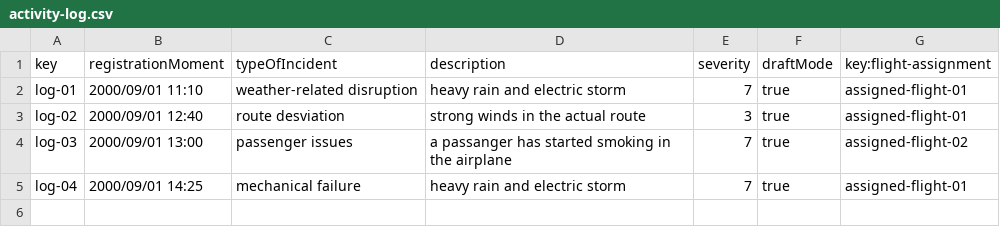
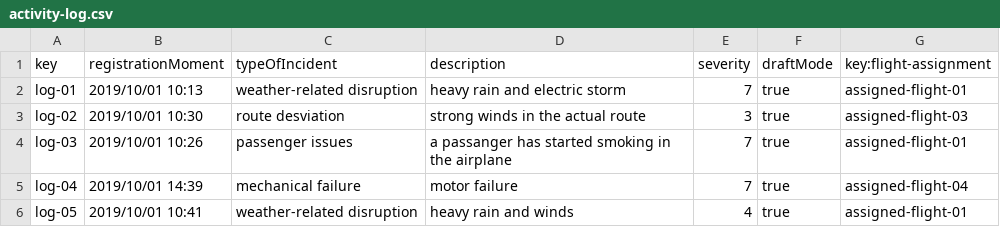
Before and after one commit to cesmarvan/Acme-ANS-C2, a CSV file: src/main/resources/WEB-INF/data/sample/activity-log.csv, drawn as a sheet.

```diff
--- a/src/main/resources/WEB-INF/data/sample/activity-log.csv
+++ b/src/main/resources/WEB-INF/data/sample/activity-log.csv
@@ -1,5 +1,6 @@
 key,registrationMoment,typeOfIncident,description,severity,draftMode,key:flight-assignment
-log-01,2000/09/01 11:10,weather-related disruption,heavy rain and electric storm,7,true,assigned-flight-01
-log-02,2000/09/01 12:40,route desviation,strong winds in the actual route,3,true,assigned-flight-01
-log-03,2000/09/01 13:00,passenger issues,a passanger has started smoking in the airplane,7,true,assigned-flight-02
-log-04,2000/09/01 14:25,mechanical failure,heavy rain and electric storm,7,true,assigned-flight-01
+log-01,2019/10/01 10:13,weather-related disruption,heavy rain and electric storm,7,true,assigned-flight-01
+log-02,2019/10/01 10:30,route desviation,strong winds in the actual route,3,true,assigned-flight-03
+log-03,2019/10/01 10:26,passenger issues,a passanger has started smoking in the airplane,7,true,assigned-flight-01
+log-04,2019/10/01 14:39,mechanical failure,motor failure,7,true,assigned-flight-04
+log-05,2019/10/01 10:41,weather-related disruption,heavy rain and winds,4,true,assigned-flight-01
```
Also changed, not shown: src/main/resources/WEB-INF/data/sample/flight-assignment.csv, 40 other files.
